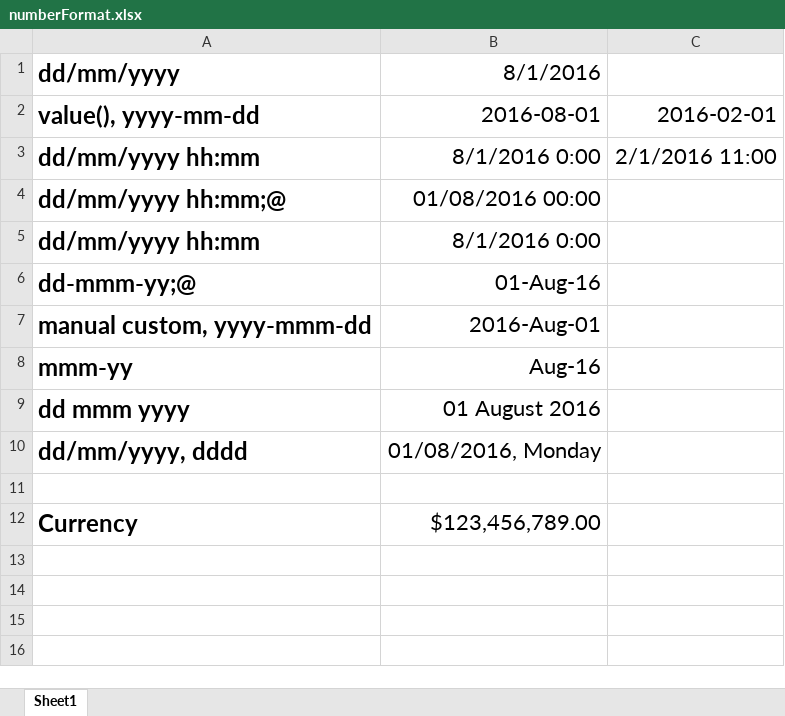
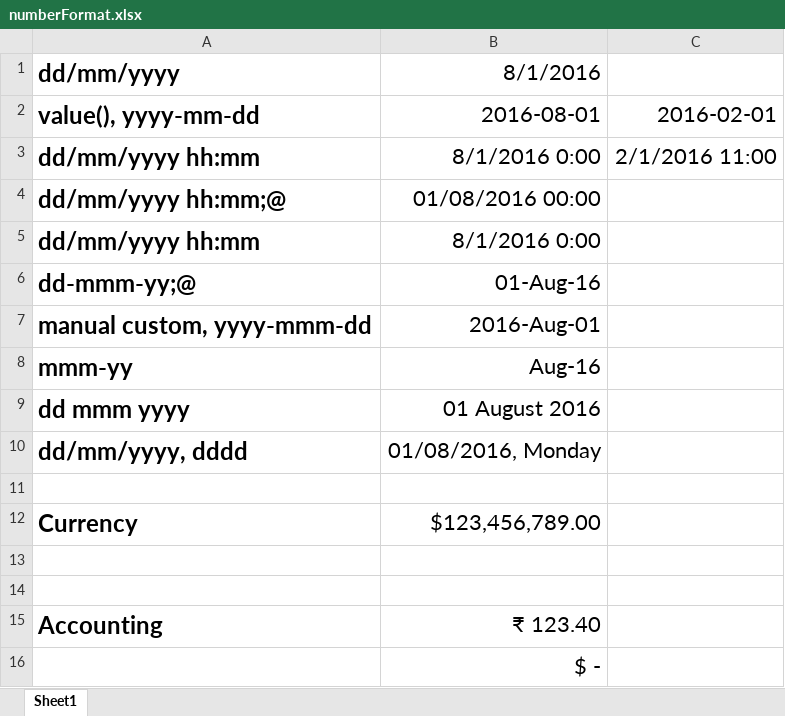
Before and after one commit to keikai/dev-ref, an Excel workbook: src/main/webapp/WEB-INF/books/numberFormat.xlsx, sheet Sheet1, drawn as a sheet; values as stored, in another font and other column widths than the file's, no borders; the diff names each change by its address in the sheet, - before the commit and + after, or states it on an @@ line.

Commit message:
add accounting format example

```diff
--- a/src/main/webapp/WEB-INF/books/numberFormat.xlsx (sheet Sheet1)
+++ b/src/main/webapp/WEB-INF/books/numberFormat.xlsx (sheet Sheet1)
+row 13: (empty)
+row 14: (empty)
+row 15: Accounting | ₹ 123.40
+row 16:  | $ -
```
